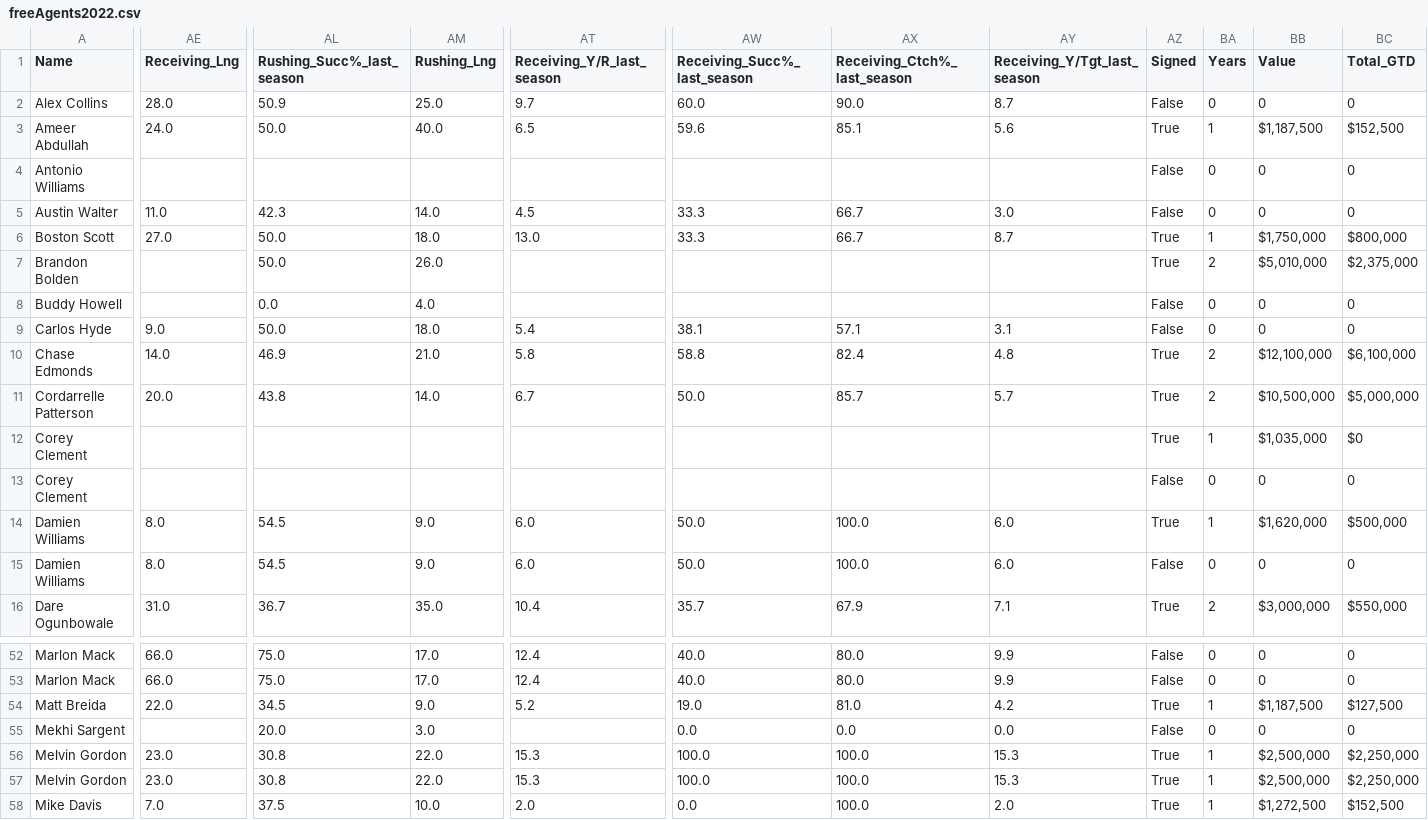
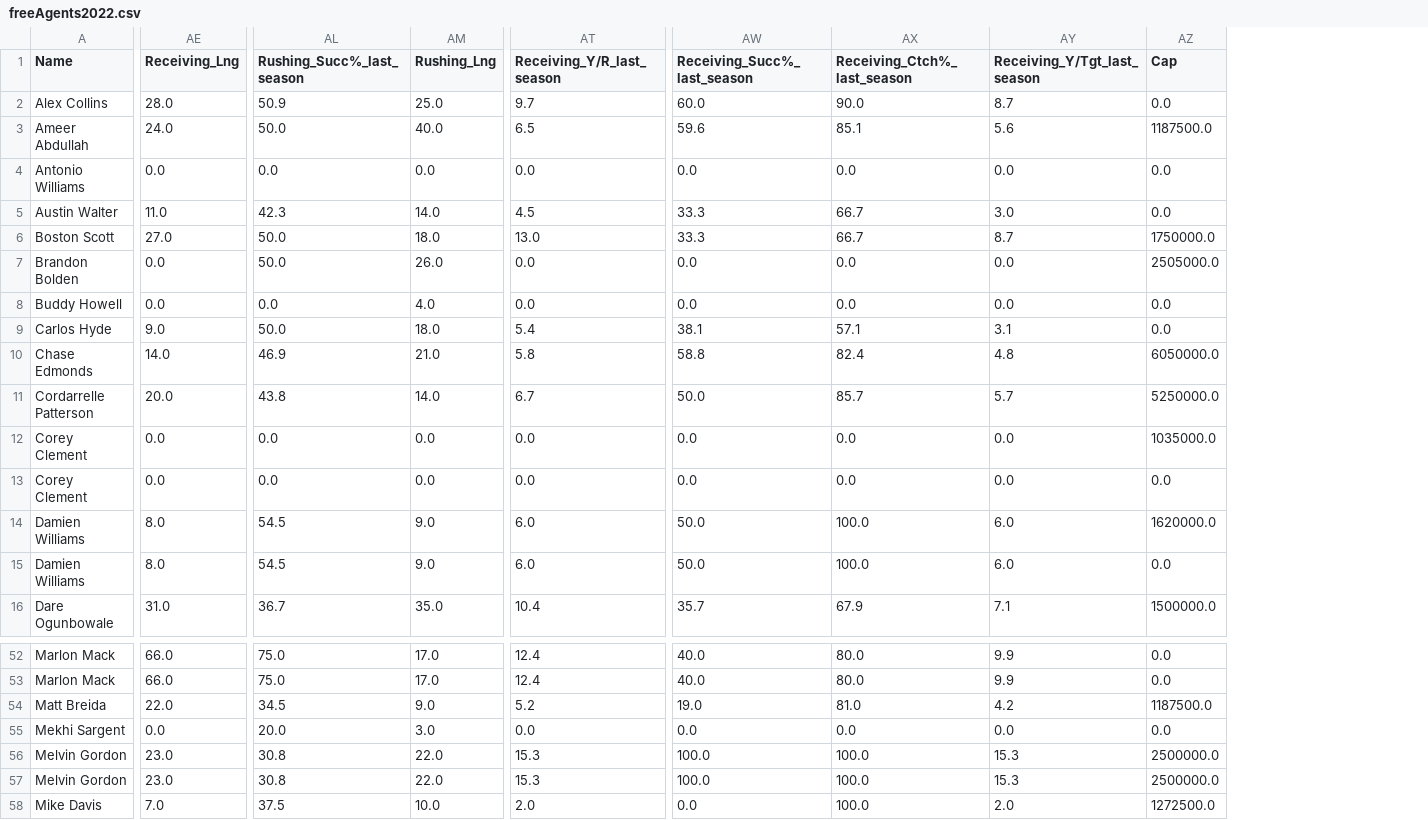
Before and after one commit to rberg27/RB-game-theory, a CSV file: data/freeAgents2022.csv, drawn as a sheet; only a part is shown, gaps mark what is left out; removed rows and columns are numbered as before the commit, all else as after; the diff covers the shown part only; the diff names each change by its address in the sheet, - before the commit and + after, or states it on an @@ line.

```diff
--- a/data/freeAgents2022.csv
+++ b/data/freeAgents2022.csv
-column AZ (Signed), rows 2-16: False | True | False | False | True | True | False | False | True | True | True | False | True | False | True; rows 52-58: False | False | True | False | True | True | True
-column BA (Years), rows 2-16: 0 | 1 | 0 | 0 | 1 | 2 | 0 | 0 | 2 | 2 | 1 | 0 | 1 | 0 | 2; rows 52-58: 0 | 0 | 1 | 0 | 1 | 1 | 1
-column BB (Value), rows 2-16: 0 | $1,187,500 | 0 | 0 | $1,750,000 | $5,010,000 | 0 | 0 | $12,100,000 | $10,500,000 | $1,035,000 | 0 | $1,620,000 | 0 | $3,000,000; rows 52-58: 0 | 0 | $1,187,500 | 0 | $2,500,000 | $2,500,000 | $1,272,500
-column BC (Total_GTD), rows 2-16: 0 | $152,500 | 0 | 0 | $800,000 | $2,375,000 | 0 | 0 | $6,100,000 | $5,000,000 | $0 | 0 | $500,000 | 0 | $550,000; rows 52-58: 0 | 0 | $127,500 | 0 | $2,250,000 | $2,250,000 | $152,500
+column AZ (Cap), rows 2-16: 0.0 | 1187500.0 | 0.0 | 0.0 | 1750000.0 | 2505000.0 | 0.0 | 0.0 | 6050000.0 | 5250000.0 | 1035000.0 | 0.0 | 1620000.0 | 0.0 | 1500000.0; rows 52-58: 0.0 | 0.0 | 1187500.0 | 0.0 | 2500000.0 | 2500000.0 | 1272500.0
-AE4 (Receiving_Lng): (empty)
+AE4 (Receiving_Lng): 0.0
-AL4 (Rushing_Succ%_last_season): (empty)
+AL4 (Rushing_Succ%_last_season): 0.0
-AM4 (Rushing_Lng): (empty)
+AM4 (Rushing_Lng): 0.0
-AT4 (Receiving_Y/R_last_season): (empty)
+AT4 (Receiving_Y/R_last_season): 0.0
-AW4 (Receiving_Succ%_last_season): (empty)
+AW4 (Receiving_Succ%_last_season): 0.0
-AX4 (Receiving_Ctch%_last_season): (empty)
+AX4 (Receiving_Ctch%_last_season): 0.0
-AY4 (Receiving_Y/Tgt_last_season): (empty)
+AY4 (Receiving_Y/Tgt_last_season): 0.0
-AE7:AE8 (Receiving_Lng): (empty)
+AE7:AE8 (Receiving_Lng): 0.0
-AT7:AT8 (Receiving_Y/R_last_season): (empty)
+AT7:AT8 (Receiving_Y/R_last_season): 0.0
-AW7:AW8 (Receiving_Succ%_last_season): (empty)
+AW7:AW8 (Receiving_Succ%_last_season): 0.0
-AX7:AX8 (Receiving_Ctch%_last_season): (empty)
+AX7:AX8 (Receiving_Ctch%_last_season): 0.0
-AY7:AY8 (Receiving_Y/Tgt_last_season): (empty)
+AY7:AY8 (Receiving_Y/Tgt_last_season): 0.0
-AE12:AE13 (Receiving_Lng): (empty)
+AE12:AE13 (Receiving_Lng): 0.0
-AL12:AL13 (Rushing_Succ%_last_season): (empty)
+AL12:AL13 (Rushing_Succ%_last_season): 0.0
-AM12:AM13 (Rushing_Lng): (empty)
+AM12:AM13 (Rushing_Lng): 0.0
-AT12:AT13 (Receiving_Y/R_last_season): (empty)
+AT12:AT13 (Receiving_Y/R_last_season): 0.0
-AW12:AW13 (Receiving_Succ%_last_season): (empty)
+AW12:AW13 (Receiving_Succ%_last_season): 0.0
-AX12:AX13 (Receiving_Ctch%_last_season): (empty)
+AX12:AX13 (Receiving_Ctch%_last_season): 0.0
-AY12:AY13 (Receiving_Y/Tgt_last_season): (empty)
+AY12:AY13 (Receiving_Y/Tgt_last_season): 0.0
-AE55 (Receiving_Lng): (empty)
+AE55 (Receiving_Lng): 0.0
-AT55 (Receiving_Y/R_last_season): (empty)
+AT55 (Receiving_Y/R_last_season): 0.0
```
Also changed, not shown: 112 edited cells elsewhere in this file, data/freeAgents2013.csv, data/freeAgents2016.csv, 14 other files.
